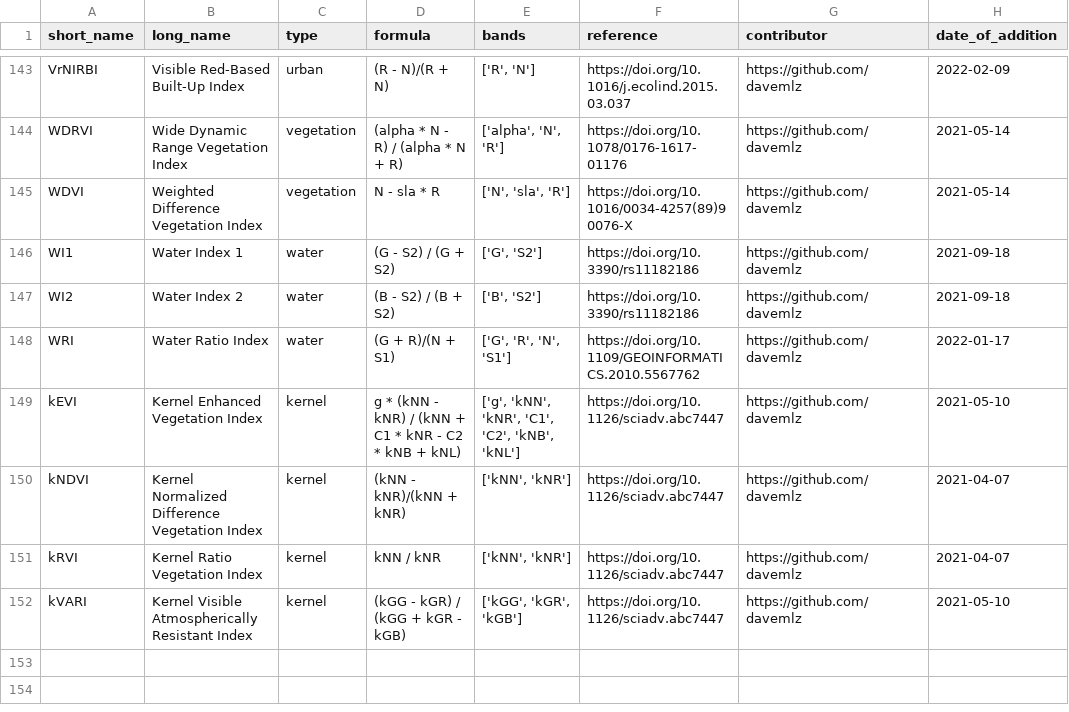
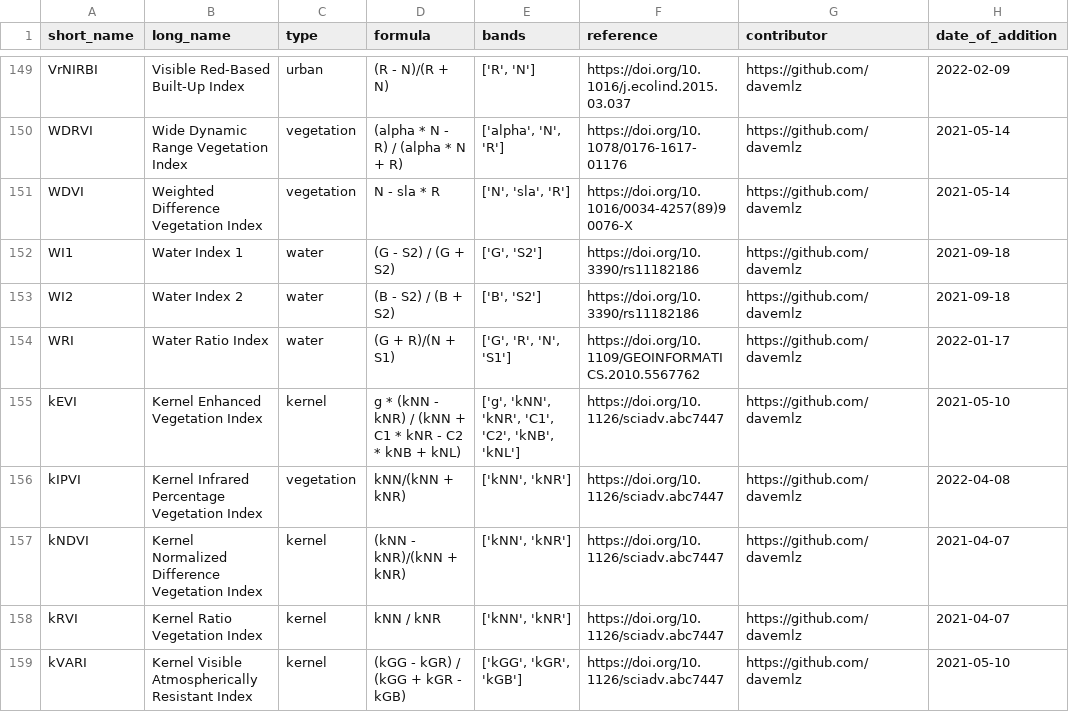
Before and after one commit to awesome-spectral-indices/awesome-spectral-indices, a CSV file: output/spectral-indices-table.csv, drawn as a sheet; only a part is shown, gaps mark what is left out; the diff covers the shown part only; the diff names each change by its address in the sheet, - before the commit and + after, or states it on an @@ line.

```diff
--- a/output/spectral-indices-table.csv
+++ b/output/spectral-indices-table.csv
+row 156: kIPVI | Kernel Infrared Percentage Vegetation Index | vegetation | kNN/(kNN + kNR) | ['kNN', 'kNR'] | https://doi.org/10.1126/sciadv.abc7447 | https://github.com/davemlz | 2022-04-08
```
Also changed, not shown: 8 added rows and 1 edited cell elsewhere in this file, docs/_static/indices_vegetation.csv, 1 other file.
